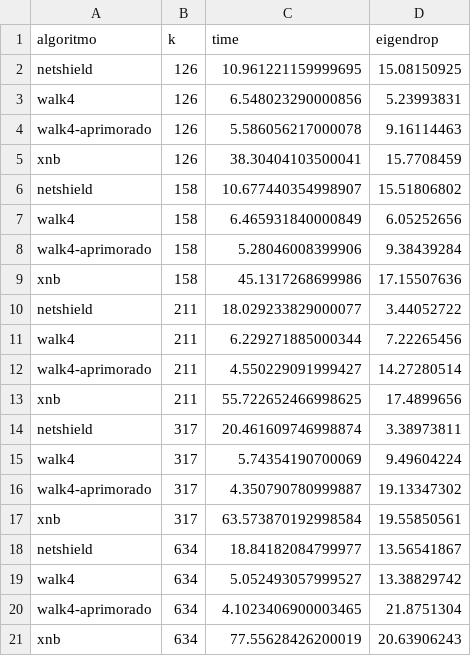
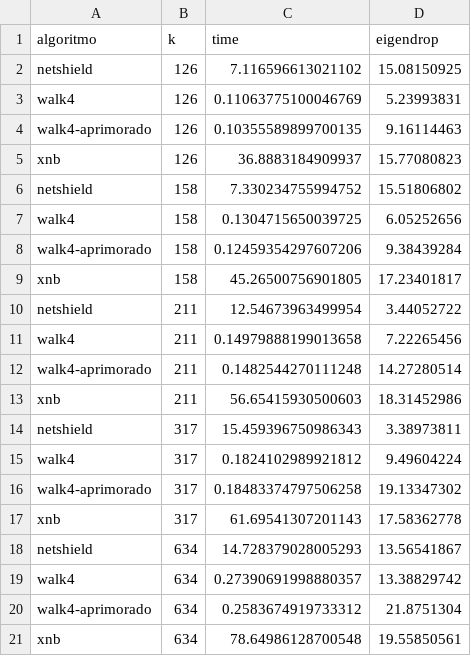
Before and after one commit to richardheise/TCC, a CSV file: 3-Codigo/saida/results_seguidores.csv, drawn as a sheet.

```diff
--- a/3-Codigo/saida/results_seguidores.csv
+++ b/3-Codigo/saida/results_seguidores.csv
@@ -1,21 +1,21 @@
 algoritmo,k,time,eigendrop
-netshield,126,10.961221159999695,15.08150925
-walk4,126,6.548023290000856,5.23993831
-walk4-aprimorado,126,5.586056217000078,9.16114463
-xnb,126,38.30404103500041,15.7708459
-netshield,158,10.677440354998907,15.51806802
-walk4,158,6.465931840000849,6.05252656
-walk4-aprimorado,158,5.28046008399906,9.38439284
-xnb,158,45.1317268699986,17.15507636
-netshield,211,18.029233829000077,3.44052722
-walk4,211,6.229271885000344,7.22265456
-walk4-aprimorado,211,4.550229091999427,14.27280514
-xnb,211,55.722652466998625,17.4899656
-netshield,317,20.461609746998874,3.38973811
-walk4,317,5.74354190700069,9.49604224
-walk4-aprimorado,317,4.350790780999887,19.13347302
-xnb,317,63.573870192998584,19.55850561
-netshield,634,18.84182084799977,13.56541867
-walk4,634,5.052493057999527,13.38829742
-walk4-aprimorado,634,4.1023406900003465,21.8751304
-xnb,634,77.55628426200019,20.63906243
+netshield,126,7.116596613021102,15.08150925
+walk4,126,0.11063775100046769,5.23993831
+walk4-aprimorado,126,0.10355589899700135,9.16114463
+xnb,126,36.8883184909937,15.77080823
+netshield,158,7.330234755994752,15.51806802
+walk4,158,0.1304715650039725,6.05252656
+walk4-aprimorado,158,0.12459354297607206,9.38439284
+xnb,158,45.26500756901805,17.23401817
+netshield,211,12.54673963499954,3.44052722
+walk4,211,0.14979888199013658,7.22265456
+walk4-aprimorado,211,0.1482544270111248,14.27280514
+xnb,211,56.65415930500603,18.31452986
+netshield,317,15.459396750986343,3.38973811
+walk4,317,0.1824102989921812,9.49604224
+walk4-aprimorado,317,0.18483374797506258,19.13347302
+xnb,317,61.69541307201143,17.58362778
+netshield,634,14.728379028005293,13.56541867
+walk4,634,0.27390691998880357,13.38829742
+walk4-aprimorado,634,0.2583674919733312,21.8751304
+xnb,634,78.64986128700548,19.55850561
```
Also changed, not shown: 3-Codigo/saida/results_gen_graph.csv, 3-Codigo/saida/results_gen_tree.csv, 18 other files.
